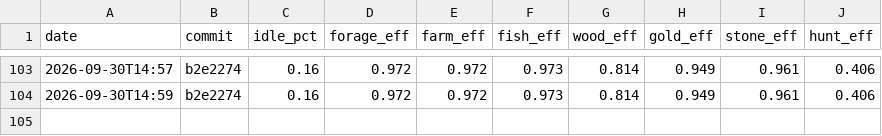
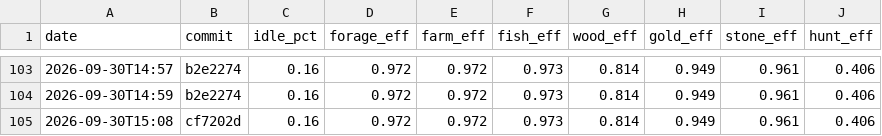
Before and after one commit to DigiMonk73/Empires, a CSV file: docs/metrics/econ.csv, drawn as a sheet; only a part is shown, gaps mark what is left out; the diff names each change by its address in the sheet, - before the commit and + after, or states it on an @@ line.

```diff
--- a/docs/metrics/econ.csv
+++ b/docs/metrics/econ.csv
+row 105: 2026-09-30T15:08 | cf7202d | 0.16 | 0.972 | 0.972 | 0.973 | 0.814 | 0.949 | 0.961 | 0.406
```
Also changed, not shown: docs/metrics/ai.csv, docs/metrics/battle.csv, 19 other files.
